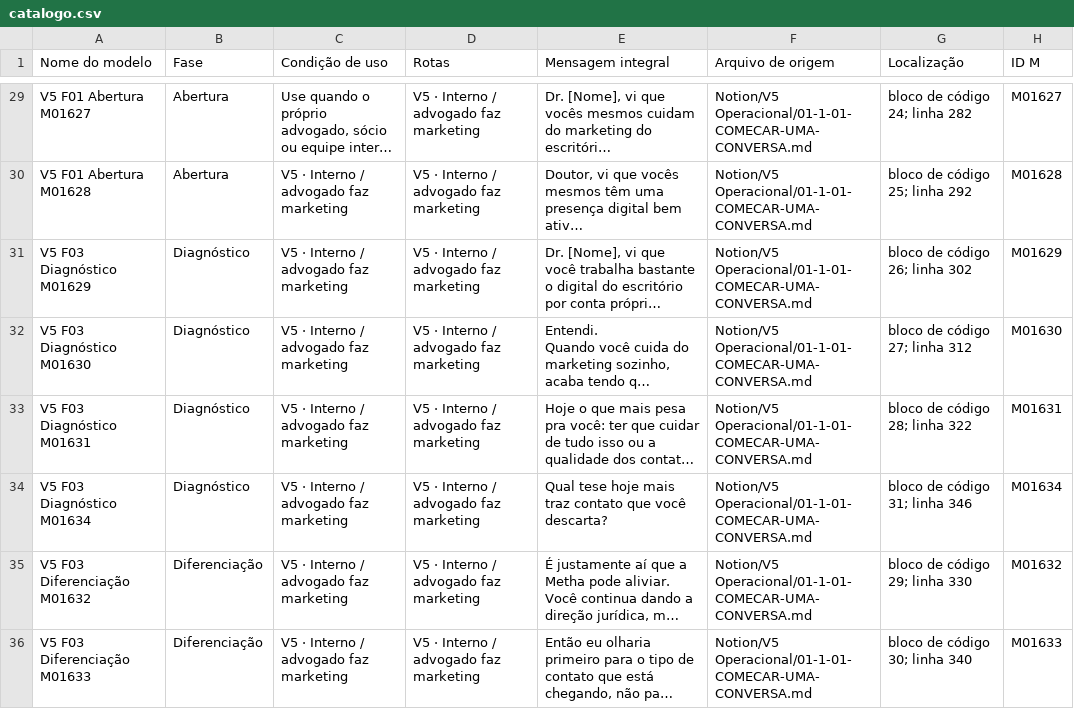
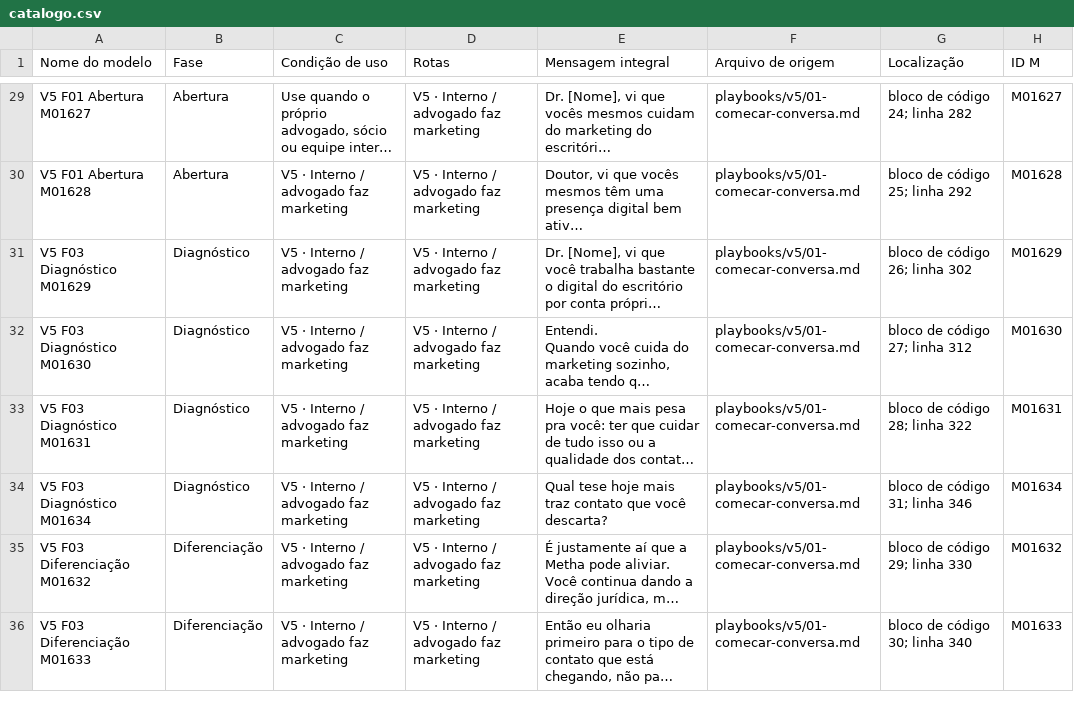
Before and after one commit to giuliacarv/script-prospeccao-metha, a CSV file: modelos/kommo/v5/catalogo.csv, drawn as a sheet; only a part is shown, gaps mark what is left out; long unchanged cells end in …; the diff covers the shown part only; the diff names each change by its address in the sheet, - before the commit and + after, or states it on an @@ line.

```diff
--- a/modelos/kommo/v5/catalogo.csv
+++ b/modelos/kommo/v5/catalogo.csv
-F29:F36 (Arquivo de origem): Notion/V5 Operacional/01-1-01-COMECAR-UMA-CONVERSA.md
+F29:F36 (Arquivo de origem): playbooks/v5/01-comecar-conversa.md
```
Also changed, not shown: 35 edited cells elsewhere in this file, 34 other files.
